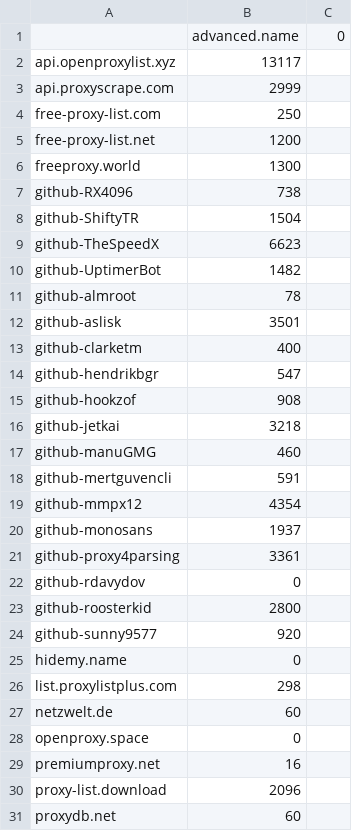
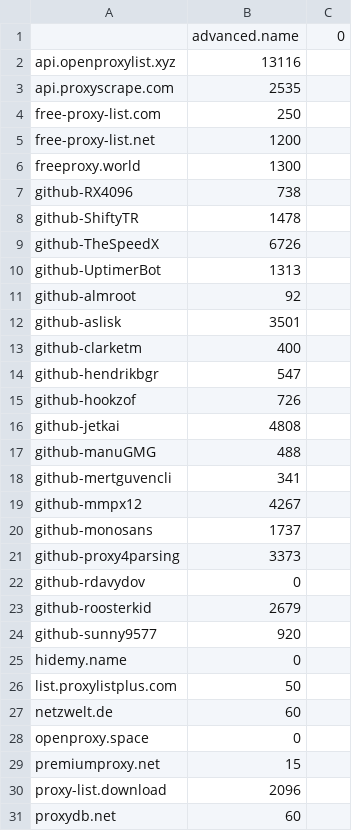
Before and after one commit to tahaluindo/Free-Proxies, a CSV file: proxies/provider.csv, drawn as a sheet; only a part is shown; the diff covers the shown part only.

```diff
--- a/proxies/provider.csv
+++ b/proxies/provider.csv
@@ -1,4 +1,4 @@
 ;advanced.name;0
-api.openproxylist.xyz;13117
-api.proxyscrape.com;2999
+api.openproxylist.xyz;13116
+api.proxyscrape.com;2535
 free-proxy-list.com;250
@@ -7,6 +7,6 @@ freeproxy.world;1300
 github-RX4096;738
-github-ShiftyTR;1504
-github-TheSpeedX;6623
-github-UptimerBot;1482
-github-almroot;78
+github-ShiftyTR;1478
+github-TheSpeedX;6726
+github-UptimerBot;1313
+github-almroot;92
 github-aslisk;3501
@@ -14,17 +14,17 @@ github-clarketm;400
 github-hendrikbgr;547
-github-hookzof;908
-github-jetkai;3218
-github-manuGMG;460
-github-mertguvencli;591
-github-mmpx12;4354
-github-monosans;1937
-github-proxy4parsing;3361
+github-hookzof;726
+github-jetkai;4808
+github-manuGMG;488
+github-mertguvencli;341
+github-mmpx12;4267
+github-monosans;1737
+github-proxy4parsing;3373
 github-rdavydov;0
-github-roosterkid;2800
+github-roosterkid;2679
 github-sunny9577;920
 hidemy.name;0
-list.proxylistplus.com;298
+list.proxylistplus.com;50
 netzwelt.de;60
 openproxy.space;0
-premiumproxy.net;16
+premiumproxy.net;15
 proxy-list.download;2096
```
Also changed, not shown: 2 edited cells elsewhere in this file, proxies/excluded.csv, proxies/misconfigured.csv, 16 other files.
